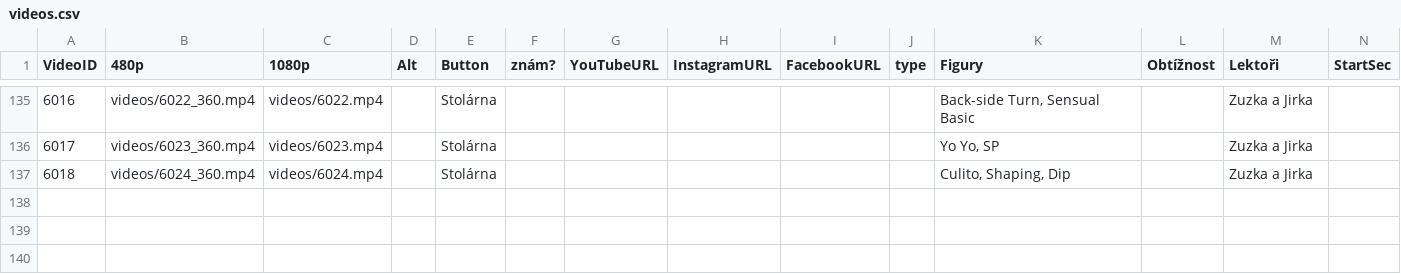
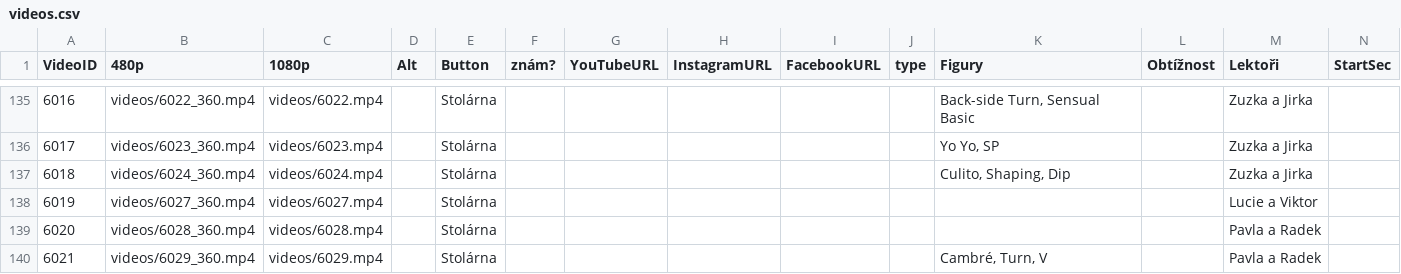
Before and after one commit to PetaJanata/Bachata, a CSV file: videos.csv, drawn as a sheet; only a part is shown, gaps mark what is left out; rows hold the shown columns only; the diff names each change by its address in the sheet, - before the commit and + after, or states it on an @@ line.

Commit message:
Add files via upload

```diff
--- a/videos.csv
+++ b/videos.csv
+row 138: 6019 | videos/6027_360.mp4 | videos/6027.mp4 |  | Stolárna |  |  |  |  |  |  |  | Lucie a Viktor
+row 139: 6020 | videos/6028_360.mp4 | videos/6028.mp4 |  | Stolárna |  |  |  |  |  |  |  | Pavla a Radek
+row 140: 6021 | videos/6029_360.mp4 | videos/6029.mp4 |  | Stolárna |  |  |  |  |  | Cambré, Turn, V |  | Pavla a Radek
```
